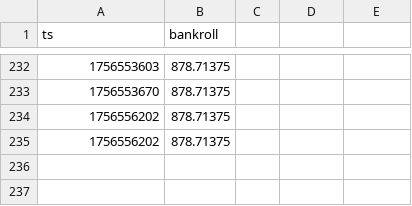
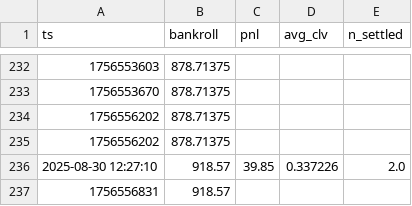
Before and after one commit to Argo007/tennis-betting-bot, a CSV file: state/bankroll_history.csv, drawn as a sheet; only a part is shown, gaps mark what is left out; the diff names each change by its address in the sheet, - before the commit and + after, or states it on an @@ line.

Commit message:
engine: update state+results+docs

```diff
--- a/state/bankroll_history.csv
+++ b/state/bankroll_history.csv
-C1: (empty)
+C1: pnl
-D1: (empty)
+D1: avg_clv
-E1: (empty)
+E1: n_settled
+row 236: 2025-08-30 12:27:10 | 918.57 | 39.85 | 0.337226 | 2.0
+row 237: 1756556831 | 918.57
```
Also changed, not shown: live_results/live_matches.csv, live_results/live_odds.csv, 5 other files.
